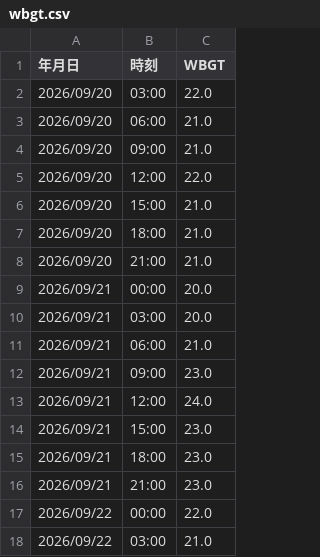
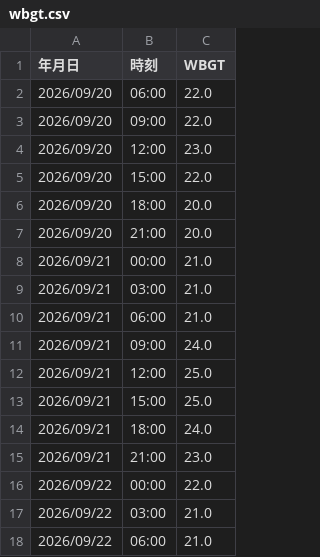
Before and after one commit to maeda0404/wbgt-signage, a CSV file: wbgt.csv, drawn as a sheet; only a part is shown; the shorter side is filled out with more unchanged rows.

```diff
--- a/wbgt.csv
+++ b/wbgt.csv
@@ -1,16 +1,15 @@
 年月日,時刻,WBGT
-2026/09/20,03:00,22.0
-2026/09/20,06:00,21.0
-2026/09/20,09:00,21.0
-2026/09/20,12:00,22.0
-2026/09/20,15:00,21.0
-2026/09/20,18:00,21.0
-2026/09/20,21:00,21.0
-2026/09/21,00:00,20.0
-2026/09/21,03:00,20.0
+2026/09/20,06:00,22.0
+2026/09/20,09:00,22.0
+2026/09/20,12:00,23.0
+2026/09/20,15:00,22.0
+2026/09/20,18:00,20.0
+2026/09/20,21:00,20.0
+2026/09/21,00:00,21.0
+2026/09/21,03:00,21.0
 2026/09/21,06:00,21.0
-2026/09/21,09:00,23.0
-2026/09/21,12:00,24.0
-2026/09/21,15:00,23.0
-2026/09/21,18:00,23.0
+2026/09/21,09:00,24.0
+2026/09/21,12:00,25.0
+2026/09/21,15:00,25.0
+2026/09/21,18:00,24.0
 2026/09/21,21:00,23.0
```
